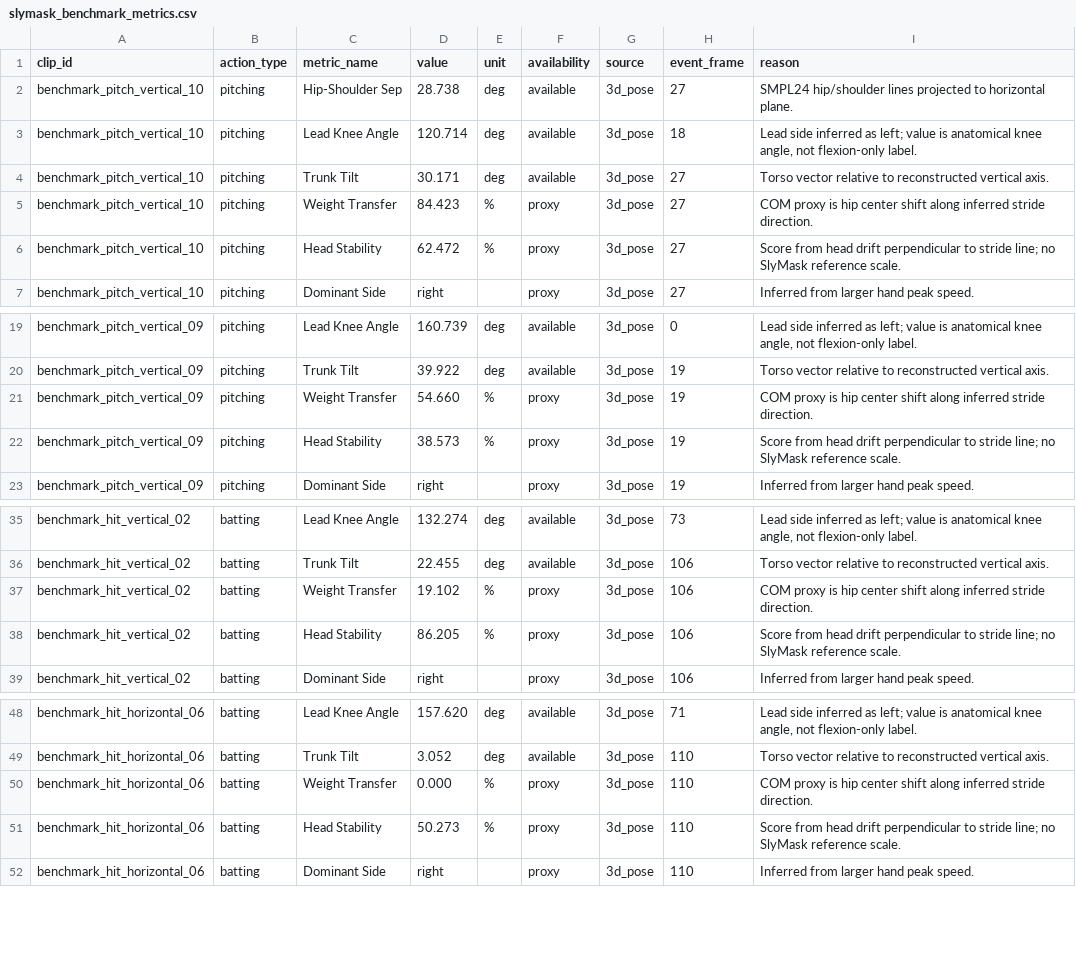
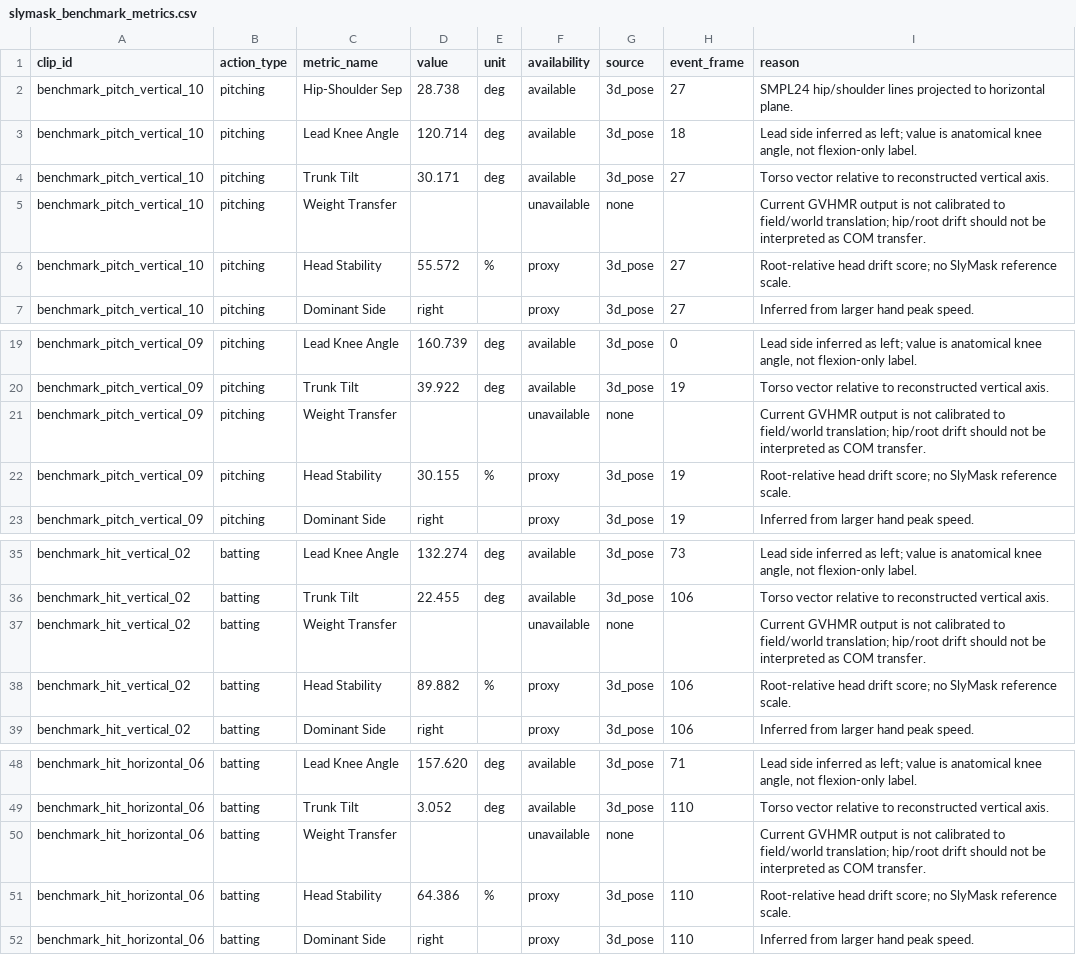
Before and after one commit to zhiwei531/baseball-analysis, a CSV file: reports/slymask_benchmark_metrics.csv, drawn as a sheet; only a part is shown, gaps mark what is left out.

Commit message:
Clarify SlyMask phase and transfer limits

```diff
--- a/reports/slymask_benchmark_metrics.csv
+++ b/reports/slymask_benchmark_metrics.csv
@@ -4,4 +4,4 @@ benchmark_pitch_vertical_10,pitching,Lead Knee Angle,120.714,deg,available,3d_po
 benchmark_pitch_vertical_10,pitching,Trunk Tilt,30.171,deg,available,3d_pose,27,Torso vector relative to reconstructed vertical axis.
-benchmark_pitch_vertical_10,pitching,Weight Transfer,84.423,%,proxy,3d_pose,27,COM proxy is hip center shift along inferred stride direction.
-benchmark_pitch_vertical_10,pitching,Head Stability,62.472,%,proxy,3d_pose,27,Score from head drift perpendicular to stride line; no SlyMask reference scale.
+benchmark_pitch_vertical_10,pitching,Weight Transfer,,,unavailable,none,,Current GVHMR output is not calibrated to field/world translation; hip/root drift should not be interpreted as COM transfer.
+benchmark_pitch_vertical_10,pitching,Head Stability,55.572,%,proxy,3d_pose,27,Root-relative head drift score; no SlyMask reference scale.
 benchmark_pitch_vertical_10,pitching,Dominant Side,right,,proxy,3d_pose,27,Inferred from larger hand peak speed.
@@ -20,4 +20,4 @@ benchmark_pitch_vertical_09,pitching,Lead Knee Angle,160.739,deg,available,3d_po
 benchmark_pitch_vertical_09,pitching,Trunk Tilt,39.922,deg,available,3d_pose,19,Torso vector relative to reconstructed vertical axis.
-benchmark_pitch_vertical_09,pitching,Weight Transfer,54.660,%,proxy,3d_pose,19,COM proxy is hip center shift along inferred stride direction.
-benchmark_pitch_vertical_09,pitching,Head Stability,38.573,%,proxy,3d_pose,19,Score from head drift perpendicular to stride line; no SlyMask reference scale.
+benchmark_pitch_vertical_09,pitching,Weight Transfer,,,unavailable,none,,Current GVHMR output is not calibrated to field/world translation; hip/root drift should not be interpreted as COM transfer.
+benchmark_pitch_vertical_09,pitching,Head Stability,30.155,%,proxy,3d_pose,19,Root-relative head drift score; no SlyMask reference scale.
 benchmark_pitch_vertical_09,pitching,Dominant Side,right,,proxy,3d_pose,19,Inferred from larger hand peak speed.
@@ -36,4 +36,4 @@ benchmark_hit_vertical_02,batting,Lead Knee Angle,132.274,deg,available,3d_pose,
 benchmark_hit_vertical_02,batting,Trunk Tilt,22.455,deg,available,3d_pose,106,Torso vector relative to reconstructed vertical axis.
-benchmark_hit_vertical_02,batting,Weight Transfer,19.102,%,proxy,3d_pose,106,COM proxy is hip center shift along inferred stride direction.
-benchmark_hit_vertical_02,batting,Head Stability,86.205,%,proxy,3d_pose,106,Score from head drift perpendicular to stride line; no SlyMask reference scale.
+benchmark_hit_vertical_02,batting,Weight Transfer,,,unavailable,none,,Current GVHMR output is not calibrated to field/world translation; hip/root drift should not be interpreted as COM transfer.
+benchmark_hit_vertical_02,batting,Head Stability,89.882,%,proxy,3d_pose,106,Root-relative head drift score; no SlyMask reference scale.
 benchmark_hit_vertical_02,batting,Dominant Side,right,,proxy,3d_pose,106,Inferred from larger hand peak speed.
@@ -49,4 +49,4 @@ benchmark_hit_horizontal_06,batting,Lead Knee Angle,157.620,deg,available,3d_pos
 benchmark_hit_horizontal_06,batting,Trunk Tilt,3.052,deg,available,3d_pose,110,Torso vector relative to reconstructed vertical axis.
-benchmark_hit_horizontal_06,batting,Weight Transfer,0.000,%,proxy,3d_pose,110,COM proxy is hip center shift along inferred stride direction.
-benchmark_hit_horizontal_06,batting,Head Stability,50.273,%,proxy,3d_pose,110,Score from head drift perpendicular to stride line; no SlyMask reference scale.
+benchmark_hit_horizontal_06,batting,Weight Transfer,,,unavailable,none,,Current GVHMR output is not calibrated to field/world translation; hip/root drift should not be interpreted as COM transfer.
+benchmark_hit_horizontal_06,batting,Head Stability,64.386,%,proxy,3d_pose,110,Root-relative head drift score; no SlyMask reference scale.
 benchmark_hit_horizontal_06,batting,Dominant Side,right,,proxy,3d_pose,110,Inferred from larger hand peak speed.
```
Also changed, not shown: 2 other files.
